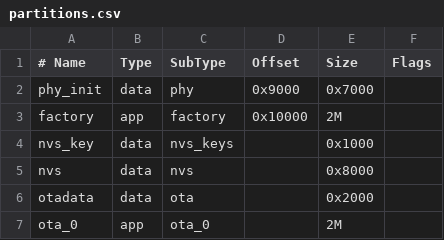
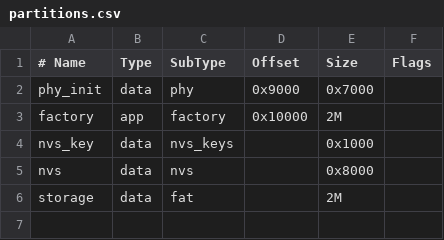
Before and after one commit to viveknandan/websocket, a CSV file: SmartSocket_Test/partitions.csv, drawn as a sheet; removed rows and columns are numbered as before the commit, all else as after; the diff names each change by its address in the sheet, - before the commit and + after, or states it on an @@ line.

```diff
--- a/SmartSocket_Test/partitions.csv
+++ b/SmartSocket_Test/partitions.csv
-row 6: otadata | data | ota |  | 0x2000
-row 7: ota_0 | app | ota_0 |  | 2M
+row 6: storage | data | fat |  | 2M
```
Also changed, not shown: 19 other files.
